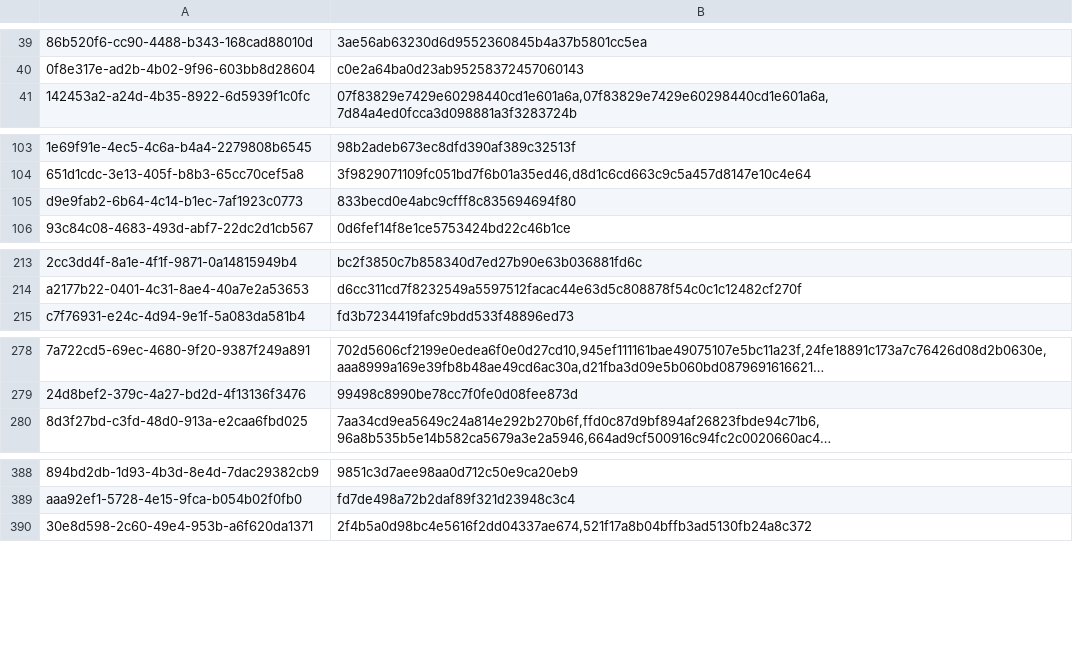
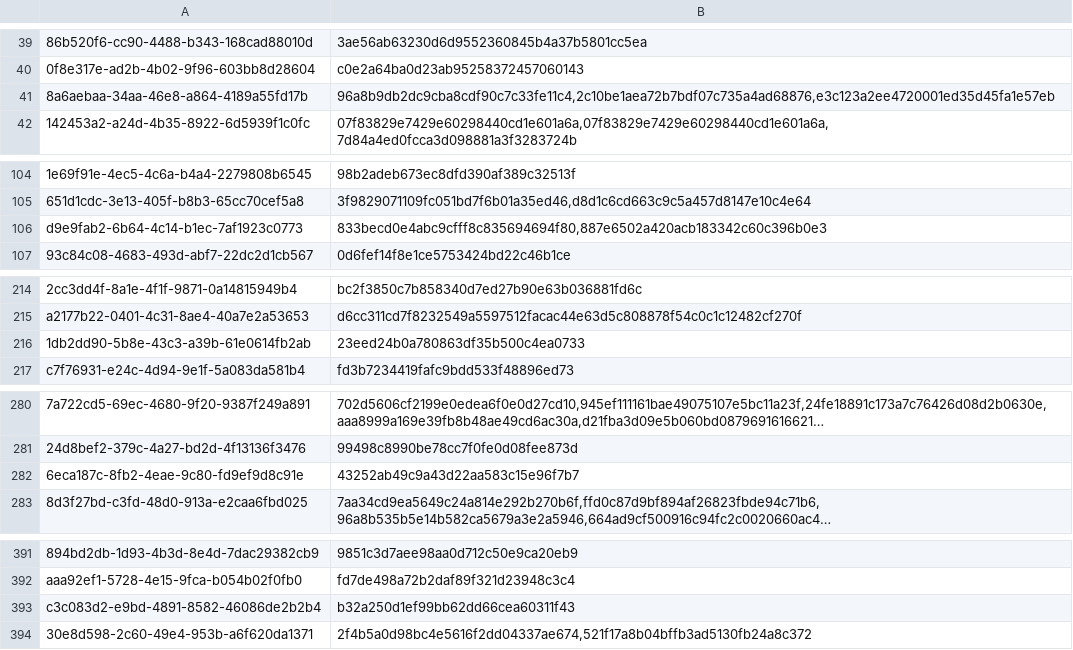
Before and after one commit to pianomanx/PrivescCheck, a CSV file: data/VulnerableDrivers.csv, drawn as a sheet; only a part is shown, gaps mark what is left out; long unchanged cells end in …; addresses are those after the commit; the diff covers the shown part only; the diff names each change by its address in the sheet, - before the commit and + after, or states it on an @@ line.

Commit message:
Update data files (job)

```diff
--- a/data/VulnerableDrivers.csv
+++ b/data/VulnerableDrivers.csv
+row 41: 8a6aebaa-34aa-46e8-a864-4189a55fd17b | 96a8b9db2dc9cba8cdf90c7c33fe11c4,2c10be1aea72b7bdf07c735a4ad68876,e3c123a2ee4720001ed35d45fa1e57eb
-B106: 833becd0e4abc9cfff8c835694694f80
+B106: 833becd0e4abc9cfff8c835694694f80,887e6502a420acb183342c60c396b0e3
+row 216: 1db2dd90-5b8e-43c3-a39b-61e0614fb2ab | 23eed24b0a780863df35b500c4ea0733
+row 282: 6eca187c-8fb2-4eae-9c80-fd9ef9d8c91e | 43252ab49c9a43d22aa583c15e96f7b7
+row 393: c3c083d2-e9bd-4891-8582-46086de2b2b4 | b32a250d1ef99bb62dd66cea60311f43
```
Also changed, not shown: 1 edited cell elsewhere in this file.
